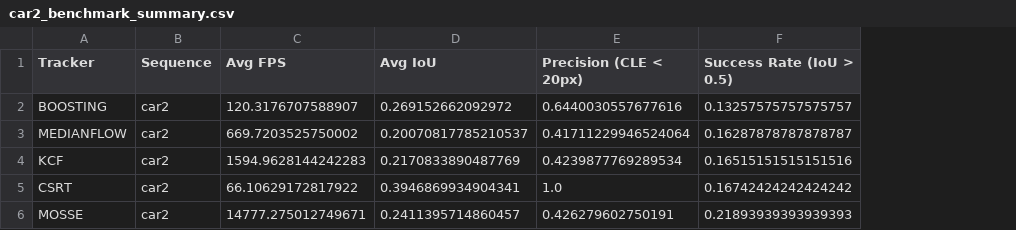
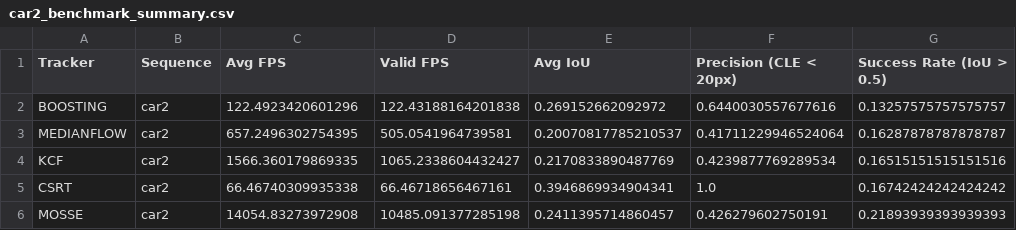
Before and after one commit to Max326/camera-tracking, a CSV file: results/car2_benchmark_summary.csv, drawn as a sheet; the diff names each change by its address in the sheet, - before the commit and + after, or states it on an @@ line.

```diff
--- a/results/car2_benchmark_summary.csv
+++ b/results/car2_benchmark_summary.csv
+column D (Valid FPS), rows 2-6: 122.43188164201838 | 505.0541964739581 | 1065.2338604432427 | 66.46718656467161 | 10485.091377285198
-C2 (Avg FPS): 120.3176707588907
+C2 (Avg FPS): 122.4923420601296
-C3 (Avg FPS): 669.7203525750002
+C3 (Avg FPS): 657.2496302754395
-C4 (Avg FPS): 1594.9628144242283
+C4 (Avg FPS): 1566.360179869335
-C5 (Avg FPS): 66.10629172817922
+C5 (Avg FPS): 66.46740309935338
-C6 (Avg FPS): 14777.275012749671
+C6 (Avg FPS): 14054.83273972908
```
Also changed, not shown: results/boat1_benchmark_summary.csv, results/car1_benchmark_summary.csv, 12 other files.
